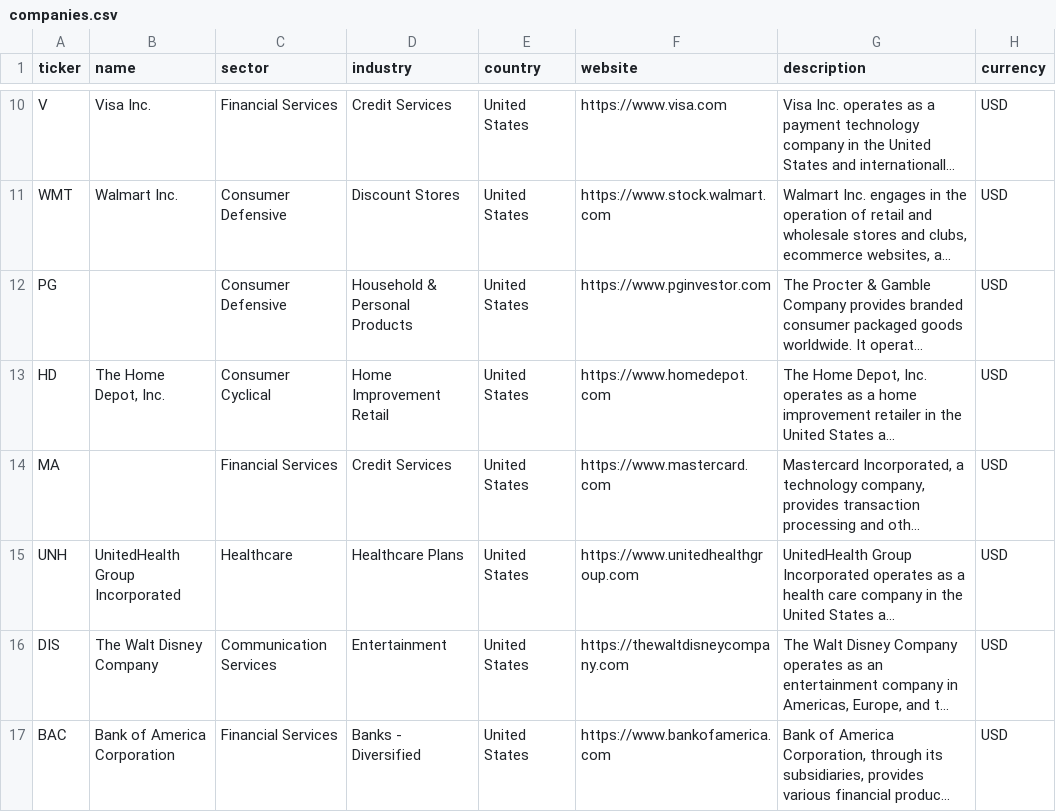
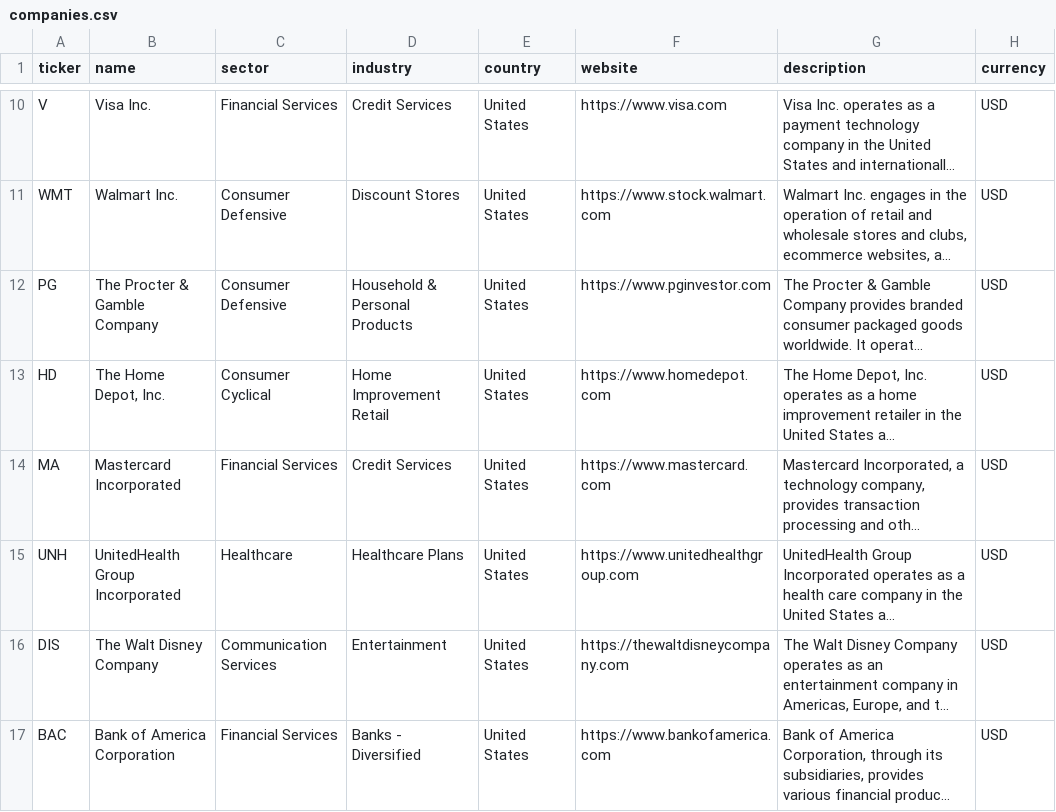
Before and after one commit to laihoangson/financial-analytic, a CSV file: data/cleaned/companies.csv, drawn as a sheet; only a part is shown, gaps mark what is left out; long unchanged cells end in …; the diff names each change by its address in the sheet, - before the commit and + after, or states it on an @@ line.

```diff
--- a/data/cleaned/companies.csv
+++ b/data/cleaned/companies.csv
-B12 (name): (empty)
+B12 (name): The Procter & Gamble Company
-B14 (name): (empty)
+B14 (name): Mastercard Incorporated
```
Also changed, not shown: data/cleaned/financial_statements.csv, data/raw/raw_companies.csv, 6 other files.
